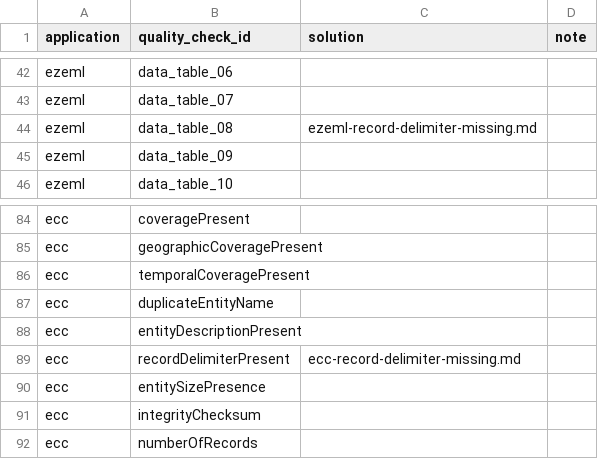
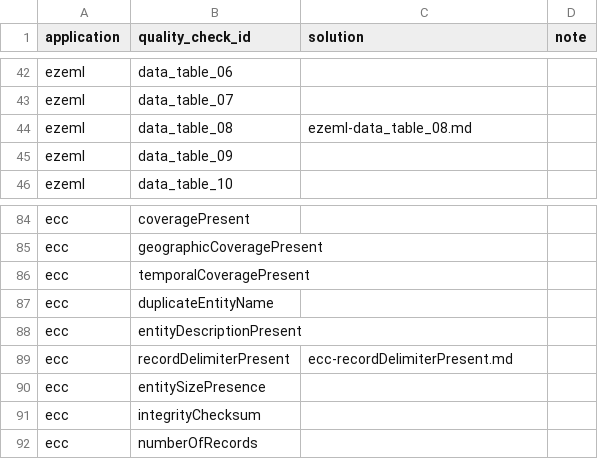
Before and after one commit to EDIorg/quality-check-solutions, a CSV file: mapping.csv, drawn as a sheet; only a part is shown, gaps mark what is left out.

Commit message:
refactor: rename quality check solution documents for clarity
Rename quality check solution documents to match their corresponding
quality check names, improving clarity and simplifying association. This
change avoids the introduction of a new, potentially confusing naming
convention.

```diff
--- a/mapping.csv
+++ b/mapping.csv
@@ -43,3 +43,3 @@ ezeml,data_table_06,,
 ezeml,data_table_07,,
-ezeml,data_table_08,ezeml-record-delimiter-missing.md,
+ezeml,data_table_08,ezeml-data_table_08.md,
 ezeml,data_table_09,,
@@ -88,3 +88,3 @@ ecc,duplicateEntityName,,
 ecc,entityDescriptionPresent,,
-ecc,recordDelimiterPresent,ecc-record-delimiter-missing.md,
+ecc,recordDelimiterPresent,ecc-recordDelimiterPresent.md,
 ecc,entitySizePresence,,
```
Also changed, not shown: 2 other files.
